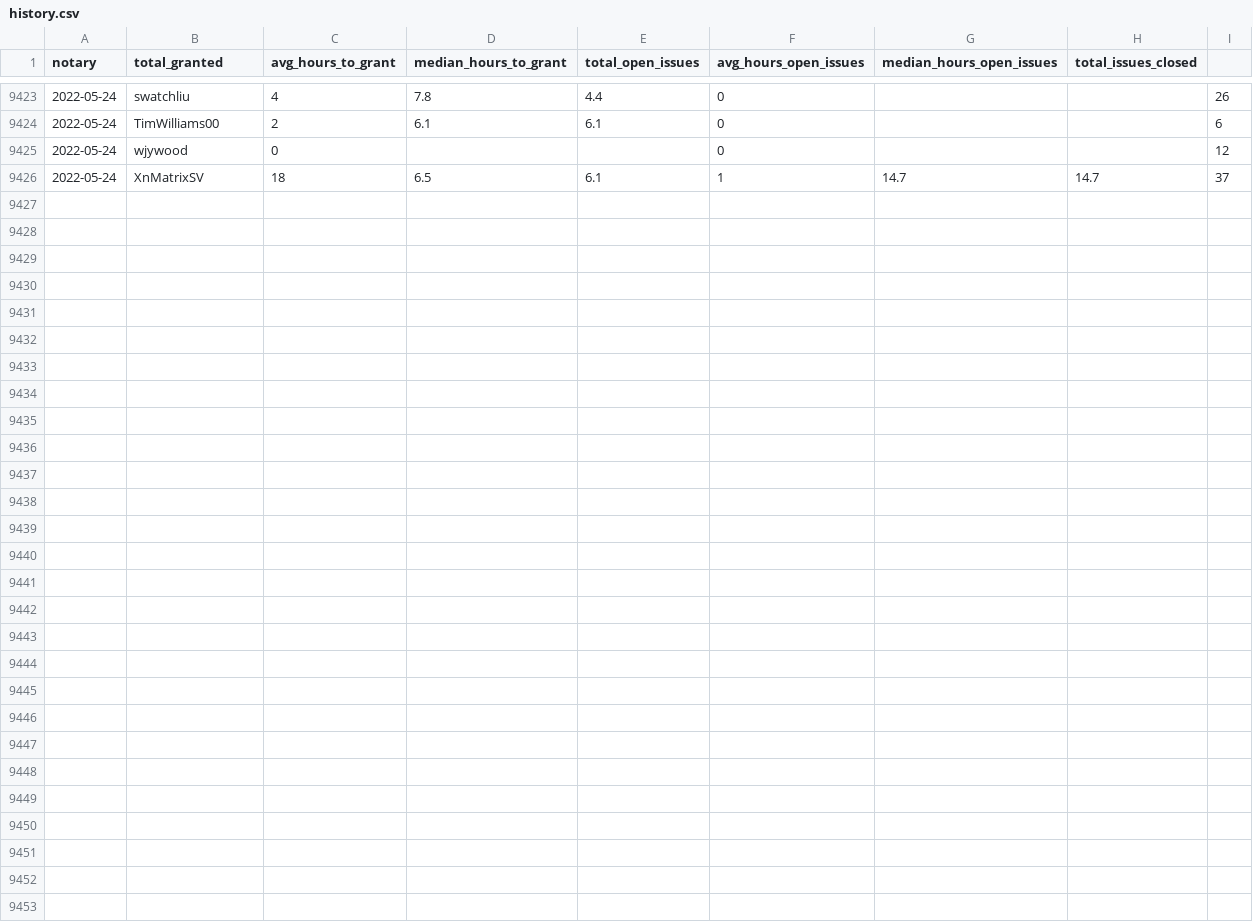
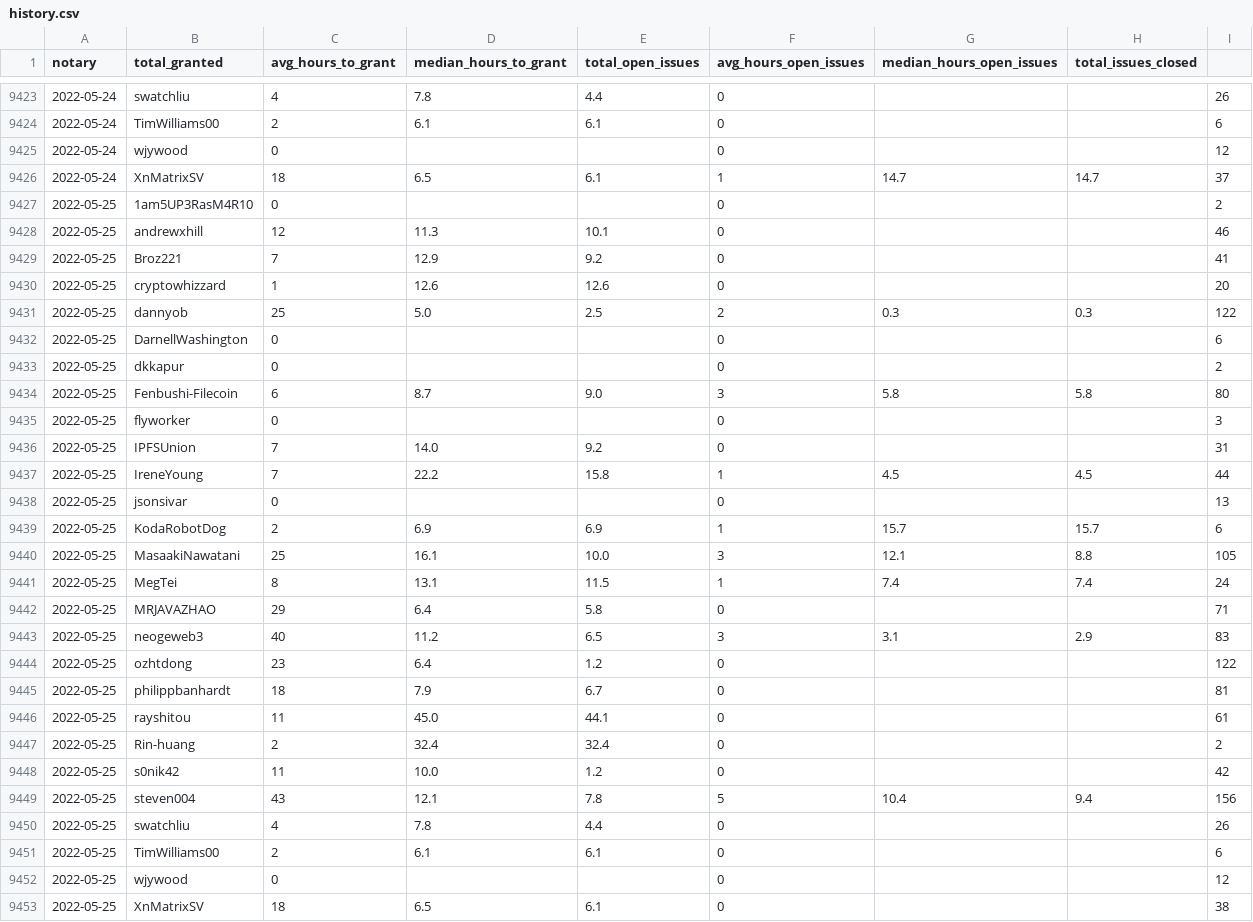
Before and after one commit to textileio/filplus-notary-stats, a CSV file: history.csv, drawn as a sheet; only a part is shown, gaps mark what is left out; the diff names each change by its address in the sheet, - before the commit and + after, or states it on an @@ line.

```diff
--- a/history.csv
+++ b/history.csv
+row 9427: 2022-05-25 | 1am5UP3RasM4R10 | 0 |  |  | 0 |  |  | 2
+row 9428: 2022-05-25 | andrewxhill | 12 | 11.3 | 10.1 | 0 |  |  | 46
+row 9429: 2022-05-25 | Broz221 | 7 | 12.9 | 9.2 | 0 |  |  | 41
+row 9430: 2022-05-25 | cryptowhizzard | 1 | 12.6 | 12.6 | 0 |  |  | 20
+row 9431: 2022-05-25 | dannyob | 25 | 5.0 | 2.5 | 2 | 0.3 | 0.3 | 122
+row 9432: 2022-05-25 | DarnellWashington | 0 |  |  | 0 |  |  | 6
+row 9433: 2022-05-25 | dkkapur | 0 |  |  | 0 |  |  | 2
+row 9434: 2022-05-25 | Fenbushi-Filecoin | 6 | 8.7 | 9.0 | 3 | 5.8 | 5.8 | 80
+row 9435: 2022-05-25 | flyworker | 0 |  |  | 0 |  |  | 3
+row 9436: 2022-05-25 | IPFSUnion | 7 | 14.0 | 9.2 | 0 |  |  | 31
+row 9437: 2022-05-25 | IreneYoung | 7 | 22.2 | 15.8 | 1 | 4.5 | 4.5 | 44
+row 9438: 2022-05-25 | jsonsivar | 0 |  |  | 0 |  |  | 13
+row 9439: 2022-05-25 | KodaRobotDog | 2 | 6.9 | 6.9 | 1 | 15.7 | 15.7 | 6
+row 9440: 2022-05-25 | MasaakiNawatani | 25 | 16.1 | 10.0 | 3 | 12.1 | 8.8 | 105
+row 9441: 2022-05-25 | MegTei | 8 | 13.1 | 11.5 | 1 | 7.4 | 7.4 | 24
+row 9442: 2022-05-25 | MRJAVAZHAO | 29 | 6.4 | 5.8 | 0 |  |  | 71
+row 9443: 2022-05-25 | neogeweb3 | 40 | 11.2 | 6.5 | 3 | 3.1 | 2.9 | 83
+row 9444: 2022-05-25 | ozhtdong | 23 | 6.4 | 1.2 | 0 |  |  | 122
+row 9445: 2022-05-25 | philippbanhardt | 18 | 7.9 | 6.7 | 0 |  |  | 81
+row 9446: 2022-05-25 | rayshitou | 11 | 45.0 | 44.1 | 0 |  |  | 61
+row 9447: 2022-05-25 | Rin-huang | 2 | 32.4 | 32.4 | 0 |  |  | 2
+row 9448: 2022-05-25 | s0nik42 | 11 | 10.0 | 1.2 | 0 |  |  | 42
+row 9449: 2022-05-25 | steven004 | 43 | 12.1 | 7.8 | 5 | 10.4 | 9.4 | 156
+row 9450: 2022-05-25 | swatchliu | 4 | 7.8 | 4.4 | 0 |  |  | 26
+row 9451: 2022-05-25 | TimWilliams00 | 2 | 6.1 | 6.1 | 0 |  |  | 6
+row 9452: 2022-05-25 | wjywood | 0 |  |  | 0 |  |  | 12
+row 9453: 2022-05-25 | XnMatrixSV | 18 | 6.5 | 6.1 | 0 |  |  | 38
```
Also changed, not shown: 1 other file.
